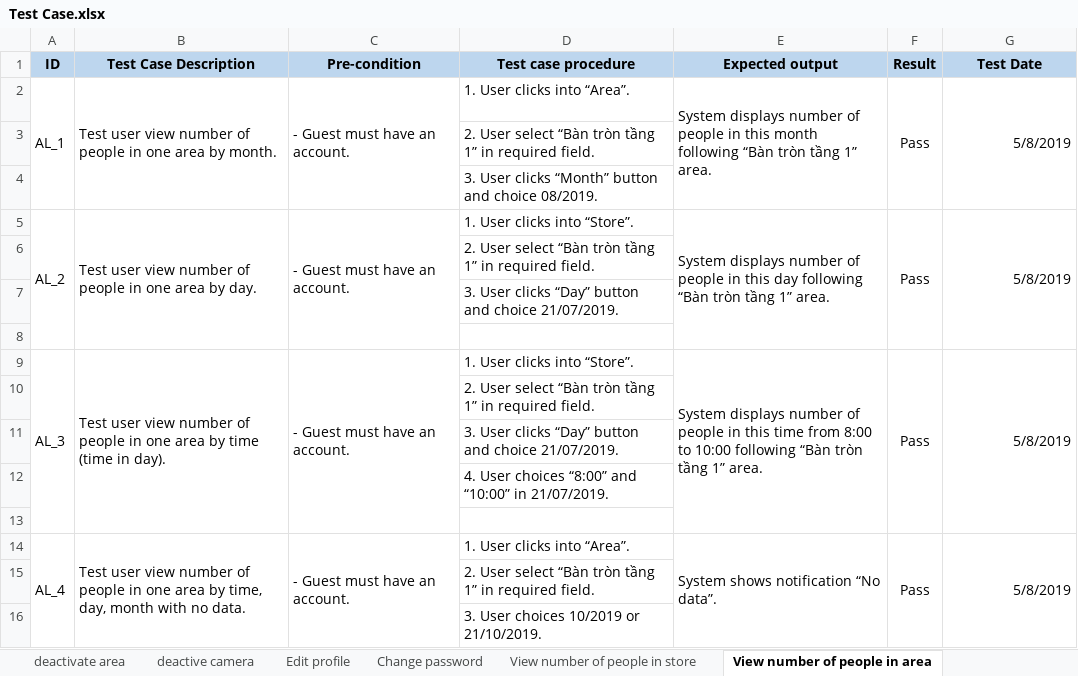
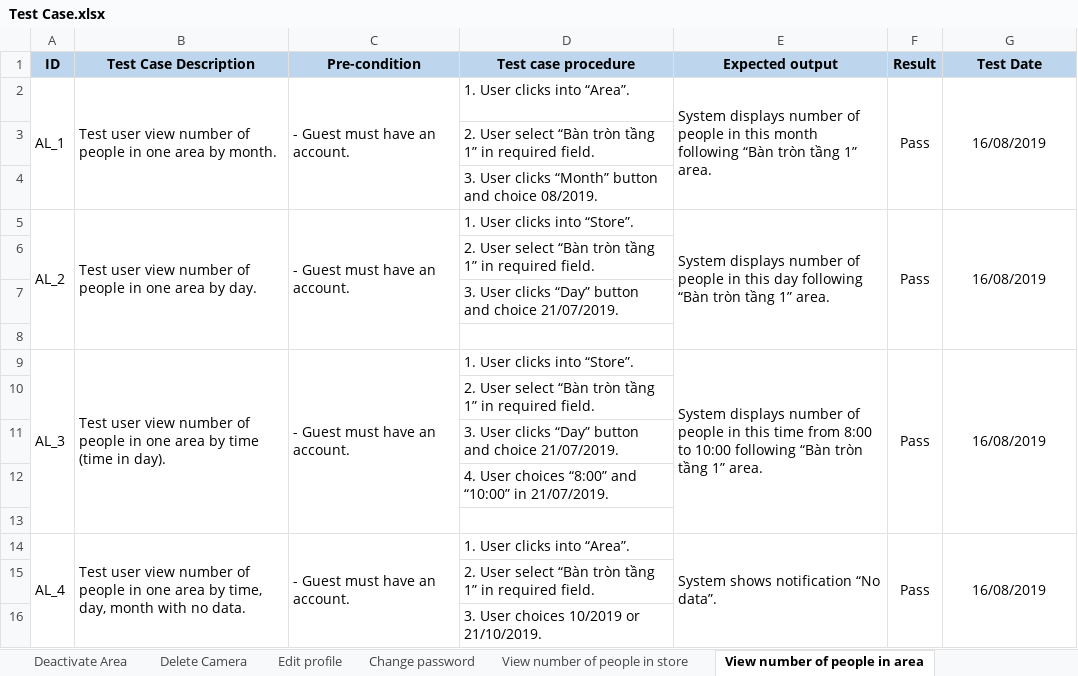
Before and after one commit to Beelmizu/CHS-HEATMAP-CAPSTONE, an Excel workbook: Document/Doc Final/Test Case.xlsx, sheet View number of people in area, drawn as a sheet; values as stored, in another font and other column widths than the file's, no borders; the diff names each change by its address in the sheet, - before the commit and + after, or states it on an @@ line.

```diff
--- a/Document/Doc Final/Test Case.xlsx (sheet View number of people in area)
+++ b/Document/Doc Final/Test Case.xlsx (sheet View number of people in area)
-sheet tab: deactivate area
+sheet tab: Deactivate Area
-sheet tab: deactive camera
+sheet tab: Delete Camera
-G2 (Test Date): 5/8/2019
+G2 (Test Date): 16/08/2019
-G2 alignment: right
+G2 alignment: center
-G5 (Test Date): 5/8/2019
+G5 (Test Date): 16/08/2019
-G5 alignment: right
+G5 alignment: center
-G9 (Test Date): 5/8/2019
+G9 (Test Date): 16/08/2019
-G9 alignment: right
+G9 alignment: center
-G14 (Test Date): 5/8/2019
+G14 (Test Date): 16/08/2019
-G14 alignment: right
+G14 alignment: center
```
Also changed, not shown: sheet Edit profile, sheet Add Account, sheet View number of people in store, sheet View number of people in camera, sheet Add Company, sheet Login, 19 more sheets, other sheet tabs, 2 other files.
